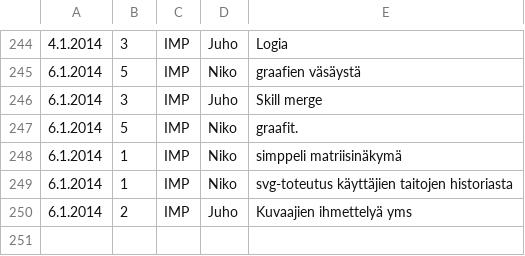
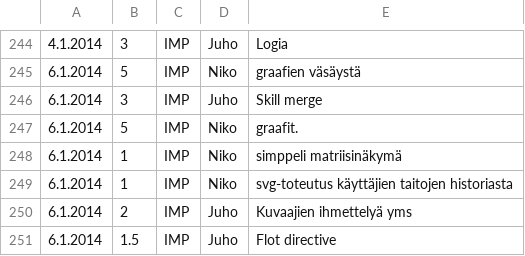
Before and after one commit to Deraen/skillproject, a TSV file: hours.tsv, drawn as a sheet; only a part is shown, gaps mark what is left out; the diff names each change by its address in the sheet, - before the commit and + after, or states it on an @@ line.

Commit message:
ProjectBot

```diff
--- a/hours.tsv
+++ b/hours.tsv
+row 251: 6.1.2014 | 1.5 | IMP | Juho | Flot directive
```
